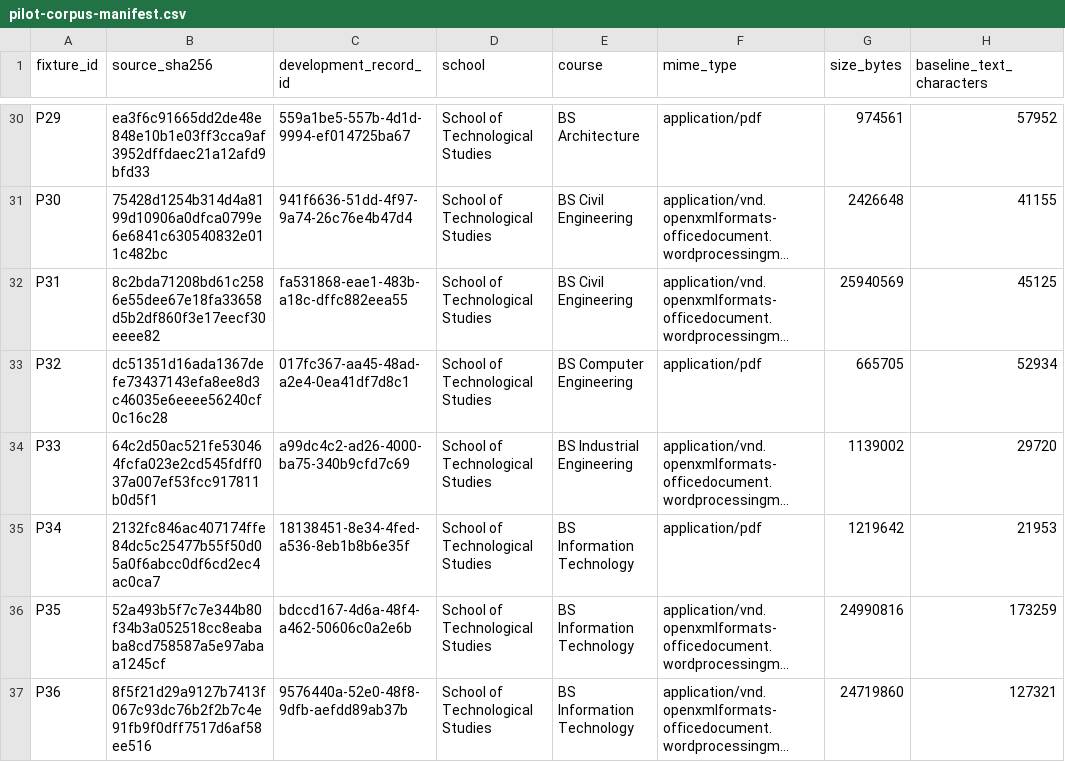
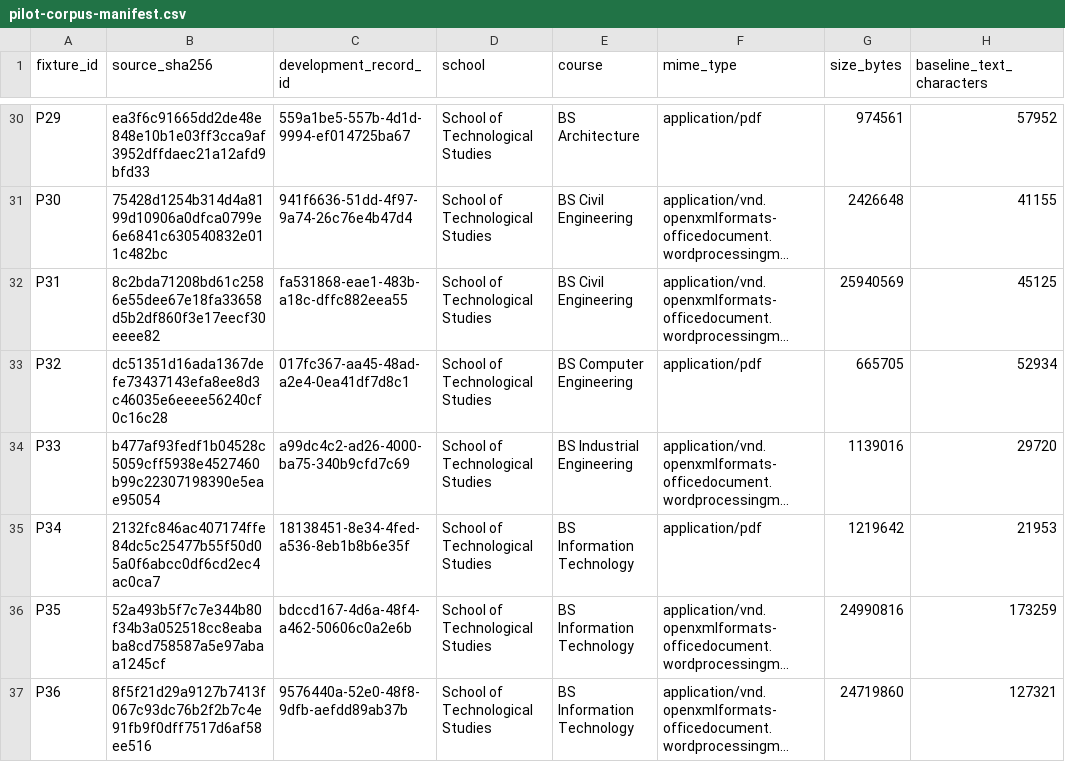
Before and after one commit to ldlumba/suluan, a CSV file: docs/pilot-corpus-manifest.csv, drawn as a sheet; only a part is shown, gaps mark what is left out; long unchanged cells end in …; the diff names each change by its address in the sheet, - before the commit and + after, or states it on an @@ line.

Commit message:
Start Stage 8 bounded corpus pilot

```diff
--- a/docs/pilot-corpus-manifest.csv
+++ b/docs/pilot-corpus-manifest.csv
-B34 (source_sha256): 64c2d50ac521fe530464fcfa023e2cd545fdff037a007ef53fcc917811b0d5f1
+B34 (source_sha256): b477af93fedf1b04528c5059cff5938e4527460b99c22307198390e5eae95054
-G34 (size_bytes): 1139002
+G34 (size_bytes): 1139016
```
Also changed, not shown: 4 other files.
